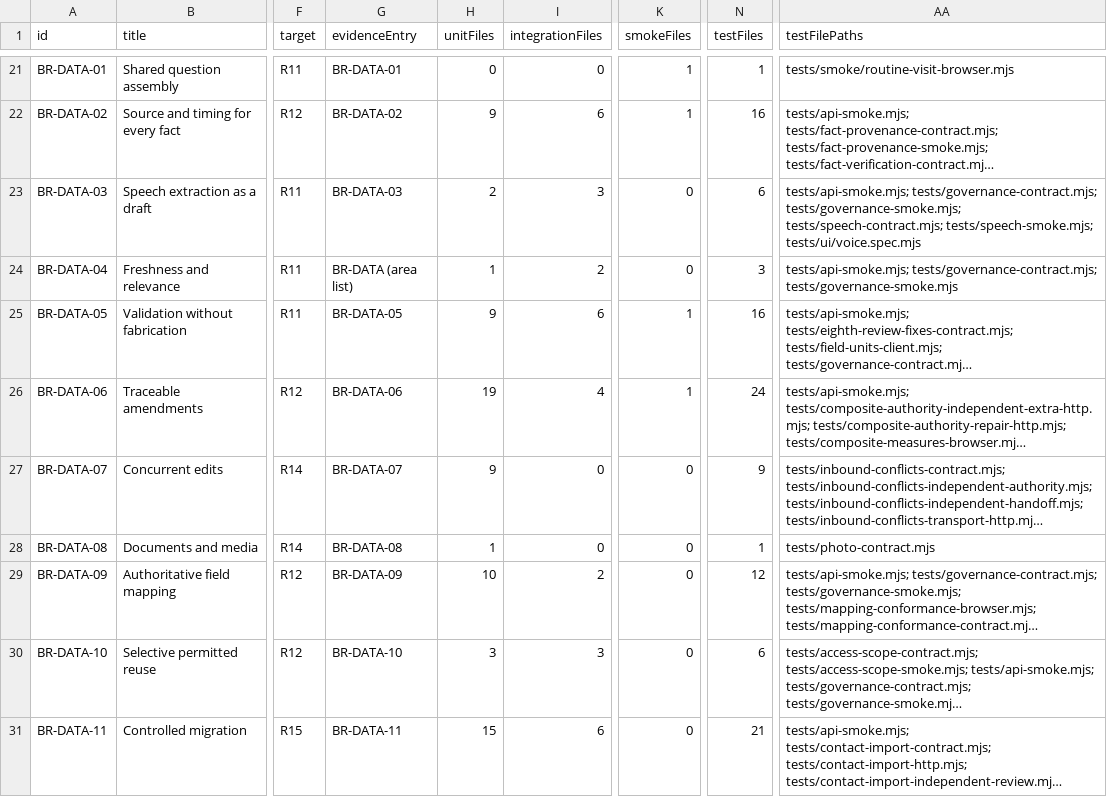
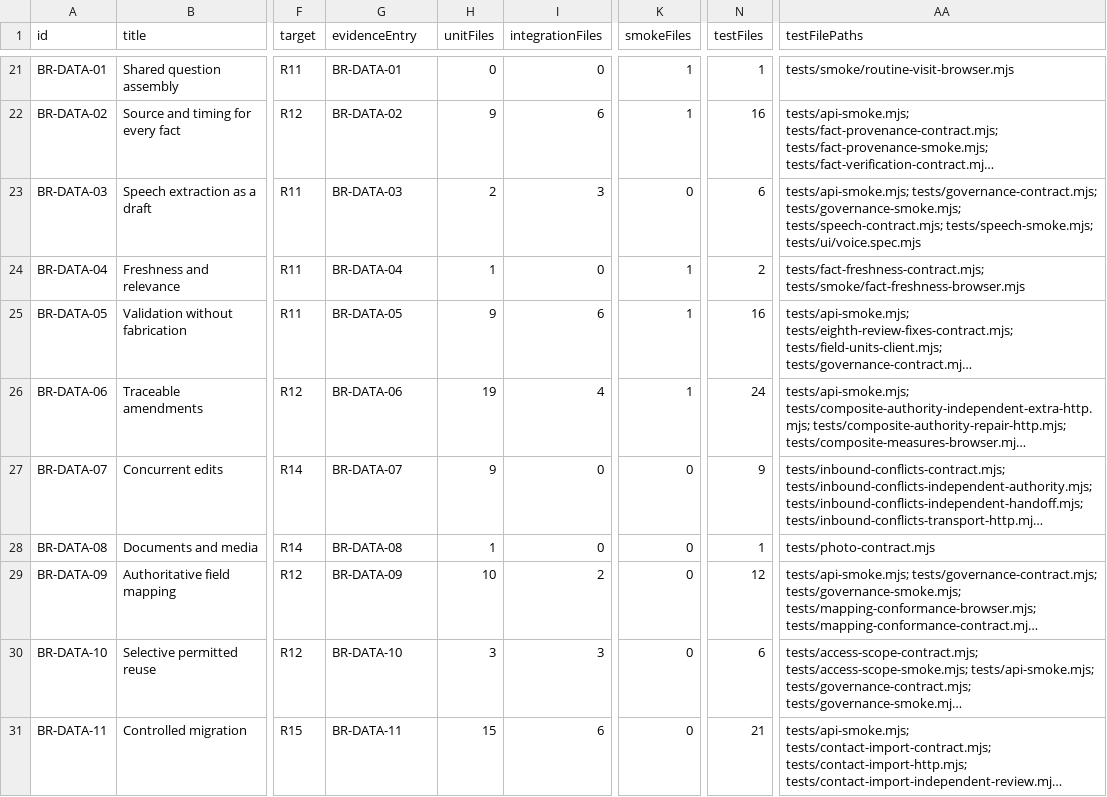
Before and after one commit to nakul175/saha-health, a CSV file: docs/testing/coverage.csv, drawn as a sheet; only a part is shown, gaps mark what is left out; long unchanged cells end in …; the diff names each change by its address in the sheet, - before the commit and + after, or states it on an @@ line.

```diff
--- a/docs/testing/coverage.csv
+++ b/docs/testing/coverage.csv
-G24 (evidenceEntry): BR-DATA (area list)
+G24 (evidenceEntry): BR-DATA-04
-I24 (integrationFiles): 2
+I24 (integrationFiles): 0
-K24 (smokeFiles): 0
+K24 (smokeFiles): 1
-N24 (testFiles): 3
+N24 (testFiles): 2
-AA24 (testFilePaths): tests/api-smoke.mjs; tests/governance-contract.mjs; tests/governance-smoke.mjs
+AA24 (testFilePaths): tests/fact-freshness-contract.mjs; tests/smoke/fact-freshness-browser.mjs
```
Also changed, not shown: docs/current/HTTP-ROUTES.csv, docs/current/TEST-CATALOGUE.csv, 44 other files.
